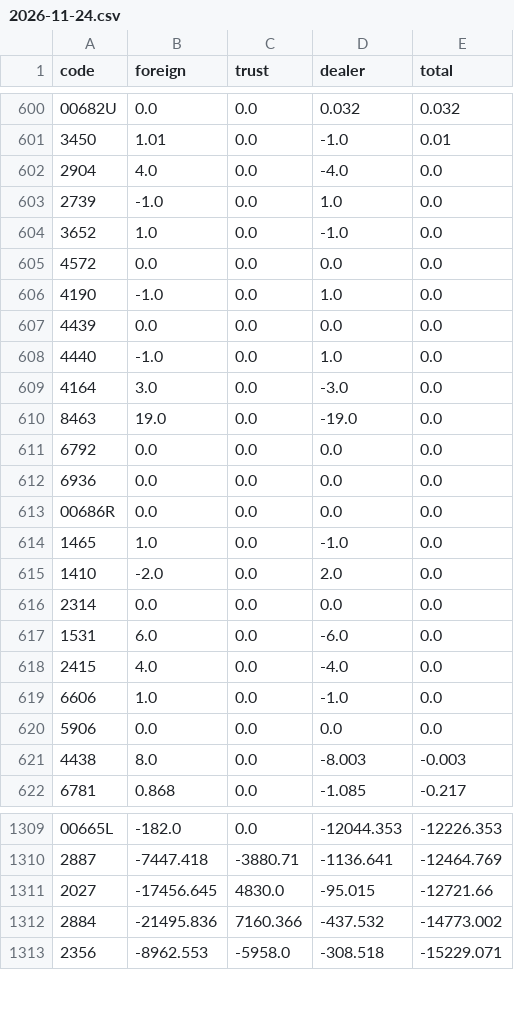
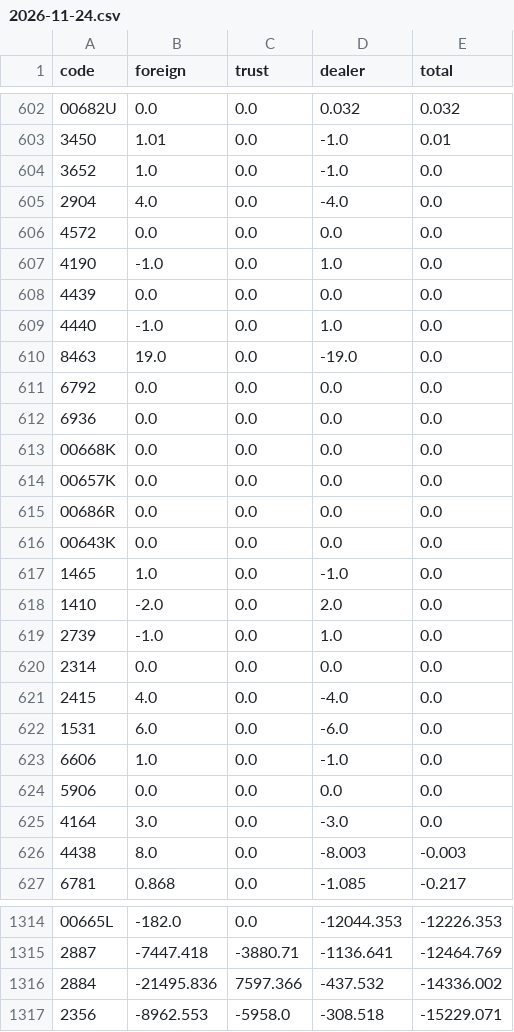
Before and after one commit to daniel0307-ai/tw-stock-dashboard, a CSV file: docs/data/history/inst/2026-11-24.csv, drawn as a sheet; only a part is shown, gaps mark what is left out; the diff covers the shown part only.

```diff
--- a/docs/data/history/inst/2026-11-24.csv
+++ b/docs/data/history/inst/2026-11-24.csv
@@ -601,5 +603,4 @@ code,foreign,trust,dealer,total
 3450,1.01,0.0,-1.0,0.01
+3652,1.0,0.0,-1.0,0.0
 2904,4.0,0.0,-4.0,0.0
-2739,-1.0,0.0,1.0,0.0
-3652,1.0,0.0,-1.0,0.0
 4572,0.0,0.0,0.0,0.0
@@ -608,3 +609,2 @@ code,foreign,trust,dealer,total
 4440,-1.0,0.0,1.0,0.0
-4164,3.0,0.0,-3.0,0.0
 8463,19.0,0.0,-19.0,0.0
@@ -612,10 +612,15 @@ code,foreign,trust,dealer,total
 6936,0.0,0.0,0.0,0.0
+00668K,0.0,0.0,0.0,0.0
+00657K,0.0,0.0,0.0,0.0
 00686R,0.0,0.0,0.0,0.0
+00643K,0.0,0.0,0.0,0.0
 1465,1.0,0.0,-1.0,0.0
 1410,-2.0,0.0,2.0,0.0
+2739,-1.0,0.0,1.0,0.0
 2314,0.0,0.0,0.0,0.0
+2415,4.0,0.0,-4.0,0.0
 1531,6.0,0.0,-6.0,0.0
-2415,4.0,0.0,-4.0,0.0
 6606,1.0,0.0,-1.0,0.0
 5906,0.0,0.0,0.0,0.0
+4164,3.0,0.0,-3.0,0.0
 4438,8.0,0.0,-8.003,-0.003
@@ -1310,4 +1315,3 @@ code,foreign,trust,dealer,total
 2887,-7447.418,-3880.71,-1136.641,-12464.769
-2027,-17456.645,4830.0,-95.015,-12721.66
-2884,-21495.836,7160.366,-437.532,-14773.002
+2884,-21495.836,7597.366,-437.532,-14336.002
 2356,-8962.553,-5958.0,-308.518,-15229.071
```
Also changed, not shown: 10 added rows, 8 removed rows and 78 moved rows elsewhere in this file, docs/data/history/market.csv, 1 other file.
